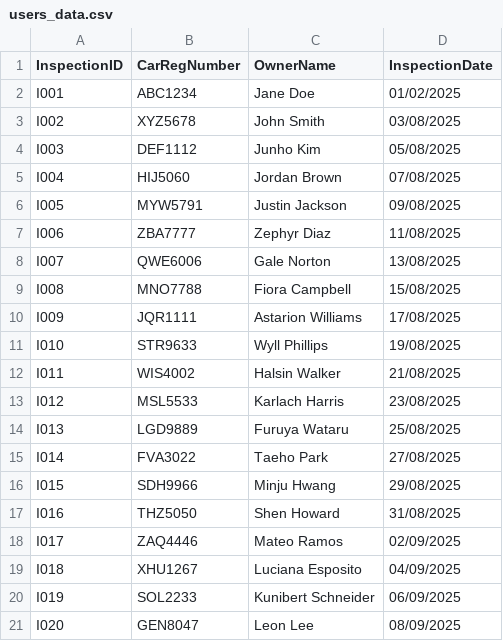
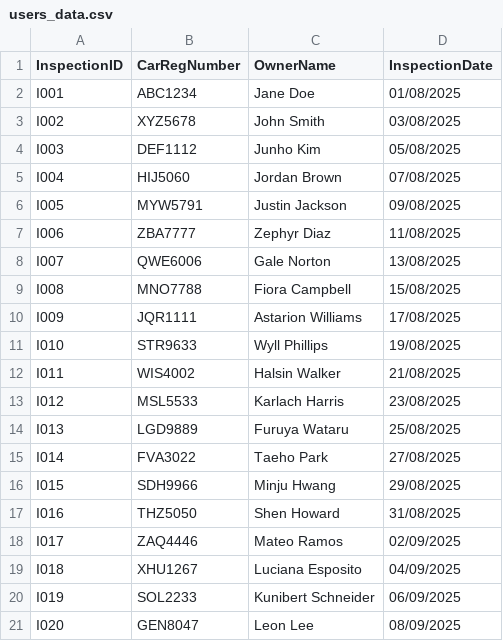
Before and after one commit to 68010876-Phoomrapee/Programming-Fundamental-Final-Project-58, a CSV file: users_data.csv, drawn as a sheet.

Commit message:
users_data.csv

```diff
--- a/users_data.csv
+++ b/users_data.csv
@@ -1,3 +1,3 @@
 InspectionID,CarRegNumber,OwnerName,InspectionDate,
-I001,ABC1234,Jane Doe,01/02/2025
+I001,ABC1234,Jane Doe,01/08/2025
 I002,XYZ5678,John Smith,03/08/2025
```
